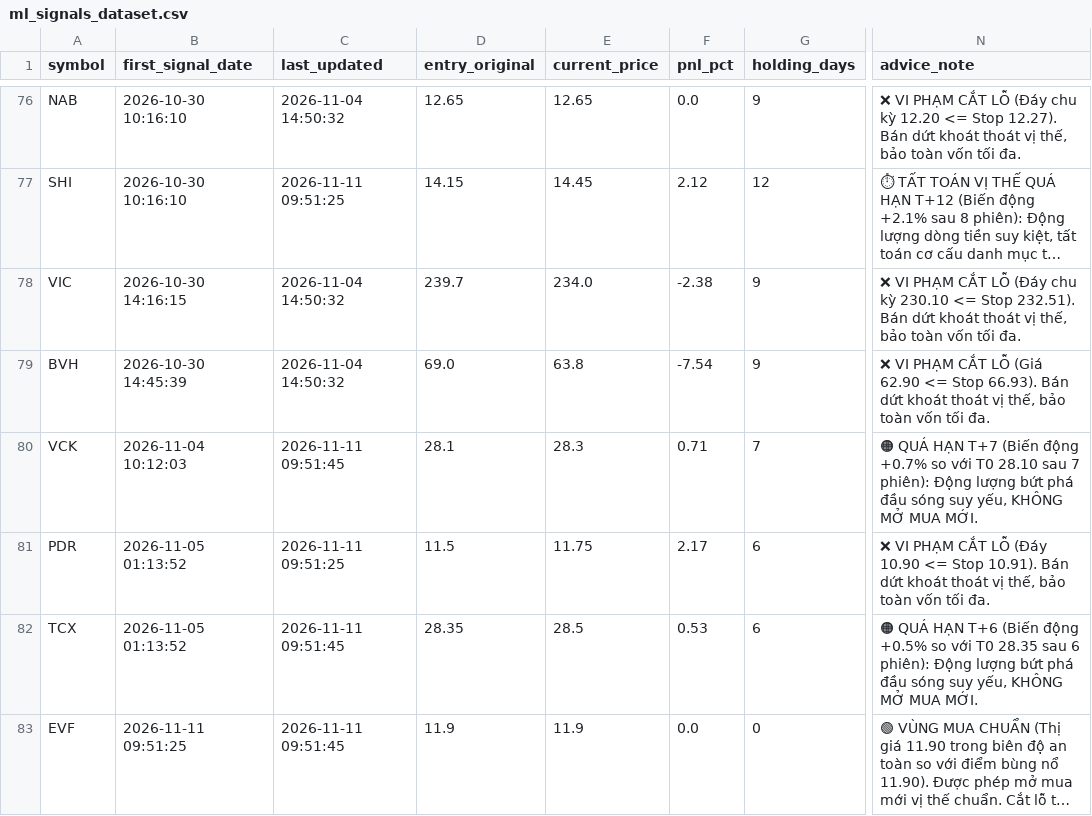
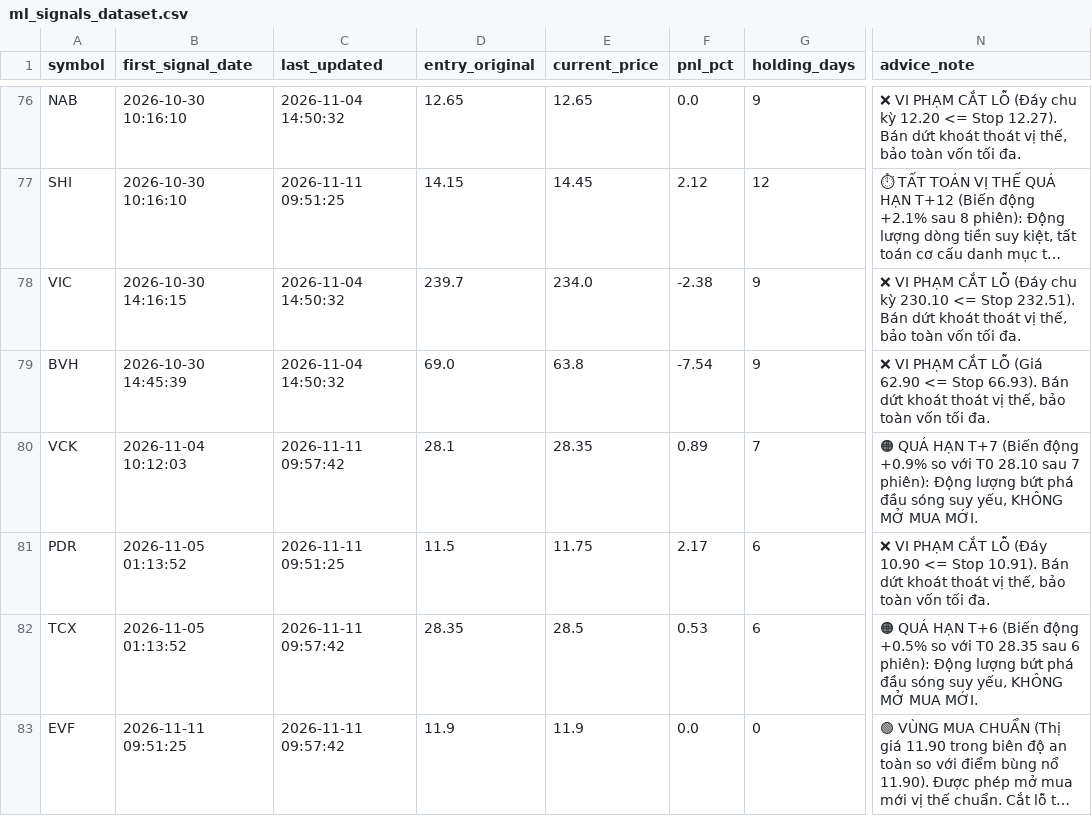
Before and after one commit to DaniNguyen2509/Neiro-Stock-VN, a CSV file: data/ml_signals_dataset.csv, drawn as a sheet; only a part is shown, gaps mark what is left out; long unchanged cells end in …; the diff covers the shown part only; the diff names each change by its address in the sheet, - before the commit and + after, or states it on an @@ line.

```diff
--- a/data/ml_signals_dataset.csv
+++ b/data/ml_signals_dataset.csv
-C80 (last_updated): 2026-11-11 09:51:45
+C80 (last_updated): 2026-11-11 09:57:42
-E80 (current_price): 28.3
+E80 (current_price): 28.35
-F80 (pnl_pct): 0.71
+F80 (pnl_pct): 0.89
-N80 (advice_note): …(Biến động +0.7% so với…
+N80 (advice_note): …(Biến động +0.9% so với…
-C82:C83 (last_updated): 2026-11-11 09:51:45
+C82:C83 (last_updated): 2026-11-11 09:57:42
```
Also changed, not shown: 19 edited cells elsewhere in this file, 6 other files.
